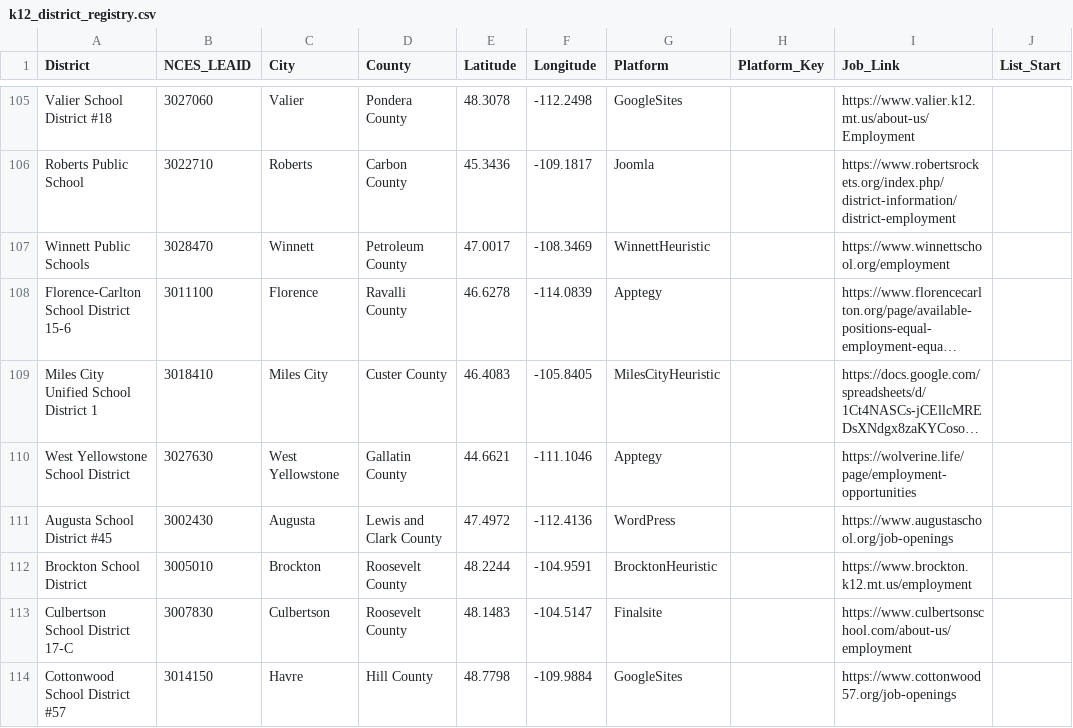
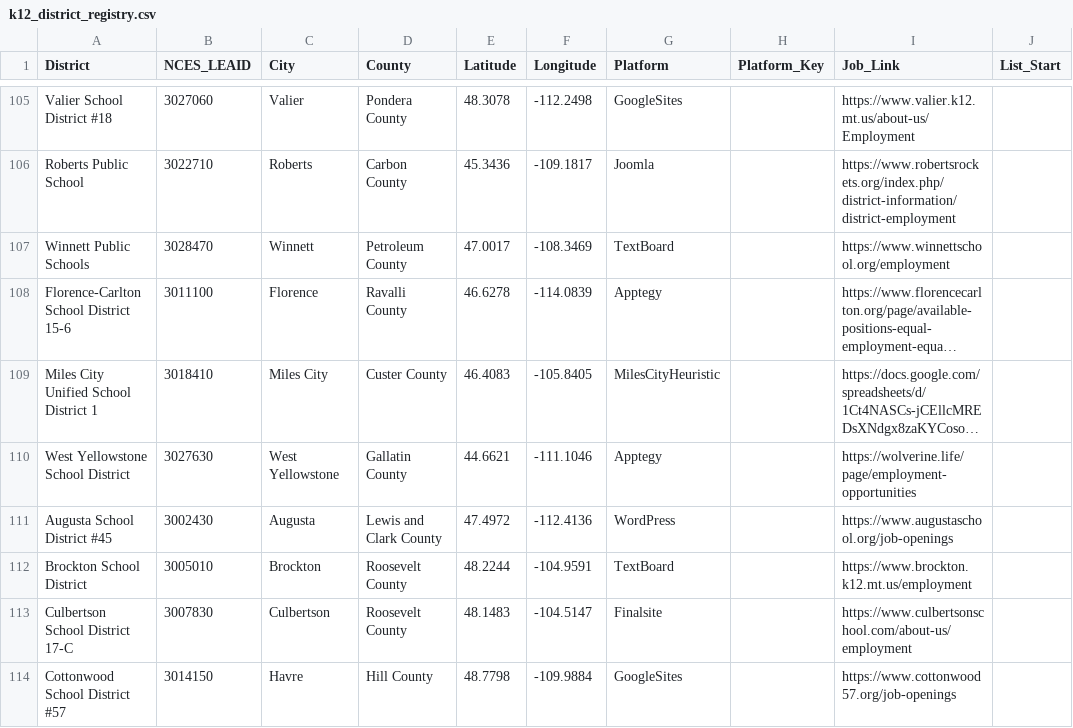
Before and after one commit to bostickmike/Montana-Education-Jobs-Dashboard, a CSV file: k12_district_registry.csv, drawn as a sheet; only a part is shown, gaps mark what is left out; long unchanged cells end in …; the diff covers the shown part only; the diff names each change by its address in the sheet, - before the commit and + after, or states it on an @@ line.

```diff
--- a/k12_district_registry.csv
+++ b/k12_district_registry.csv
-G107 (Platform): WinnettHeuristic
+G107 (Platform): TextBoard
-G112 (Platform): BrocktonHeuristic
+G112 (Platform): TextBoard
```
Also changed, not shown: 14 edited cells elsewhere in this file, css_board_rules.csv, run_expectations.csv, 18 other files.
